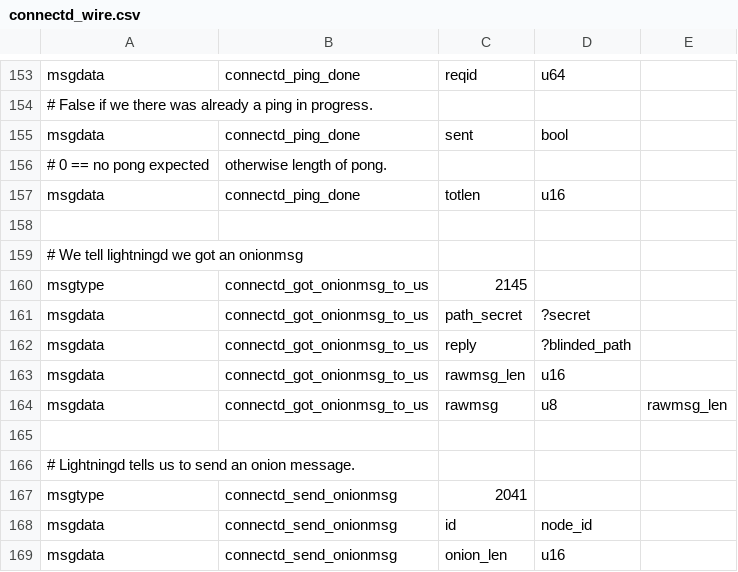
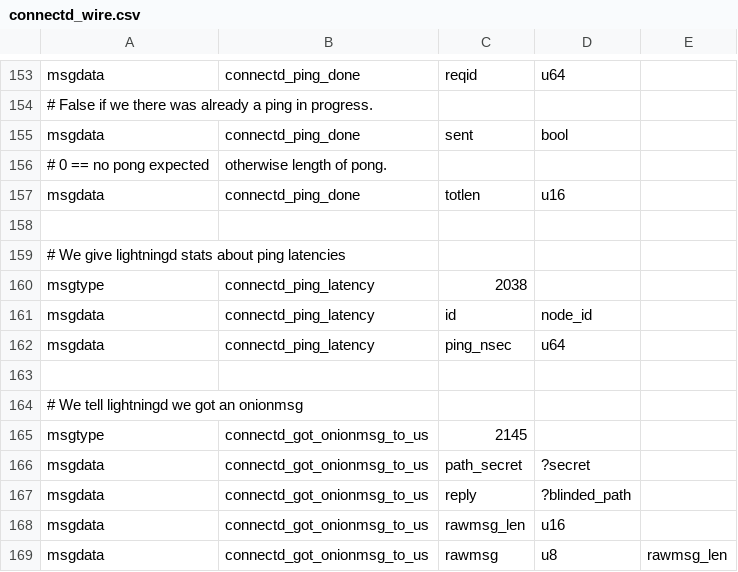
Before and after one commit to ElementsProject/lightning, a CSV file: connectd/connectd_wire.csv, drawn as a sheet; only a part is shown, gaps mark what is left out; the shorter side is filled out with more unchanged rows; the diff names each change by its address in the sheet, - before the commit and + after, or states it on an @@ line.

Commit message:
connectd: report ping latencies (from ping probes) to lightningd.
(Uninitialize ping_start on manual ping fixed by Alex Myers)

Signed-off-by: Rusty Russell <rusty@rustcorp.com.au>

```diff
--- a/connectd/connectd_wire.csv
+++ b/connectd/connectd_wire.csv
+row 159: # We give lightningd stats about ping latencies
+row 160: msgtype | connectd_ping_latency | 2038
+row 161: msgdata | connectd_ping_latency | id | node_id
+row 162: msgdata | connectd_ping_latency | ping_nsec | u64
+row 163: (empty)
```
Also changed, not shown: 4 other files.
